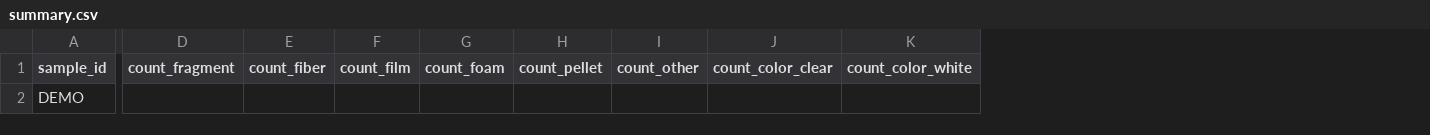
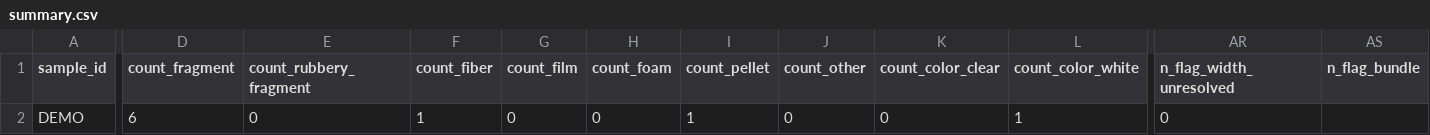
Before and after one commit to DylanSidhu03/MIPPR, a CSV file: prototype/results/synthetic_grid_sample/summary.csv, drawn as a sheet; only a part is shown, gaps mark what is left out; addresses are those after the commit; the diff covers the shown part only; the diff names each change by its address in the sheet, - before the commit and + after, or states it on an @@ line.

```diff
--- a/prototype/results/synthetic_grid_sample/summary.csv
+++ b/prototype/results/synthetic_grid_sample/summary.csv
+column E (count_rubbery_fragment), row 2: 0
+column AR (n_flag_width_unresolved), row 2: 0
+column AS (n_flag_bundle), empty
-D2 (count_fragment): (empty)
+D2 (count_fragment): 6
-F2 (count_fiber): (empty)
+F2 (count_fiber): 1
-G2 (count_film): (empty)
+G2 (count_film): 0
-H2 (count_foam): (empty)
+H2 (count_foam): 0
-I2 (count_pellet): (empty)
+I2 (count_pellet): 1
-J2 (count_other): (empty)
+J2 (count_other): 0
-K2 (count_color_clear): (empty)
+K2 (count_color_clear): 0
-L2 (count_color_white): (empty)
+L2 (count_color_white): 1
```
Also changed, not shown: 12 edited cells elsewhere in this file, prototype/results/fragment_area_sample/particles.csv, prototype/results/fragment_area_sample/summary.csv, 12 other files.
